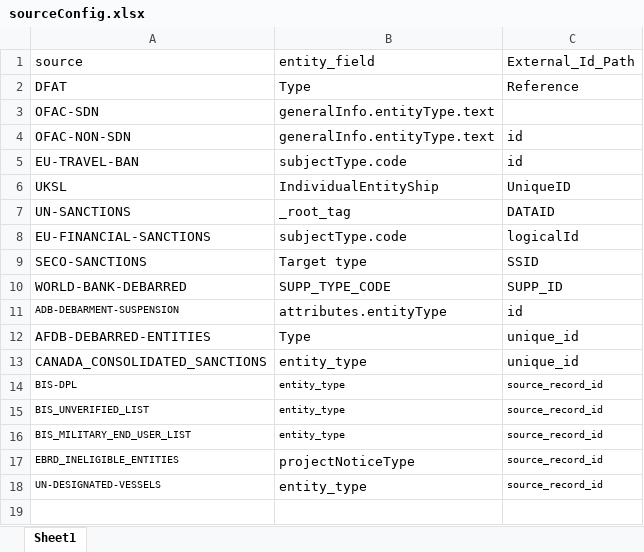
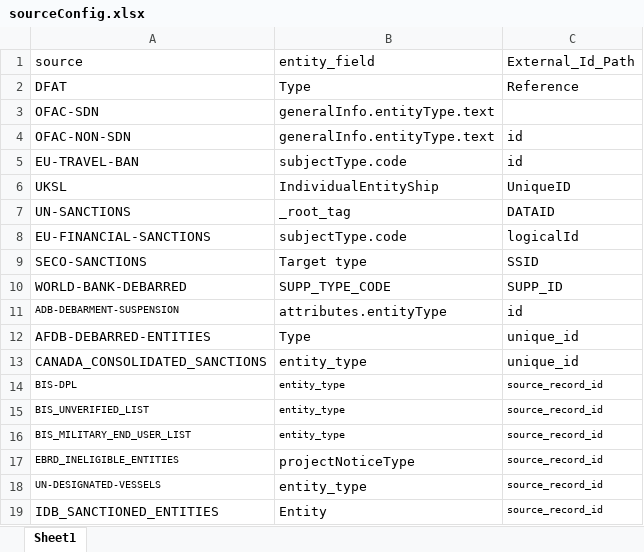
Before and after one commit to VinnoVigilance/python-components, an Excel workbook: data/rules/sourceConfig.xlsx, sheet Sheet1, drawn as a sheet; values as stored, in another font and other column widths than the file's, no borders; the diff names each change by its address in the sheet, - before the commit and + after, or states it on an @@ line.

```diff
--- a/data/rules/sourceConfig.xlsx (sheet Sheet1)
+++ b/data/rules/sourceConfig.xlsx (sheet Sheet1)
+row 19: IDB_SANCTIONED_ENTITIES | Entity | source_record_id
```
Also changed, not shown: data/rules/mapping.xlsx, data/rules/preNormalization.xlsx, 2 other files.
